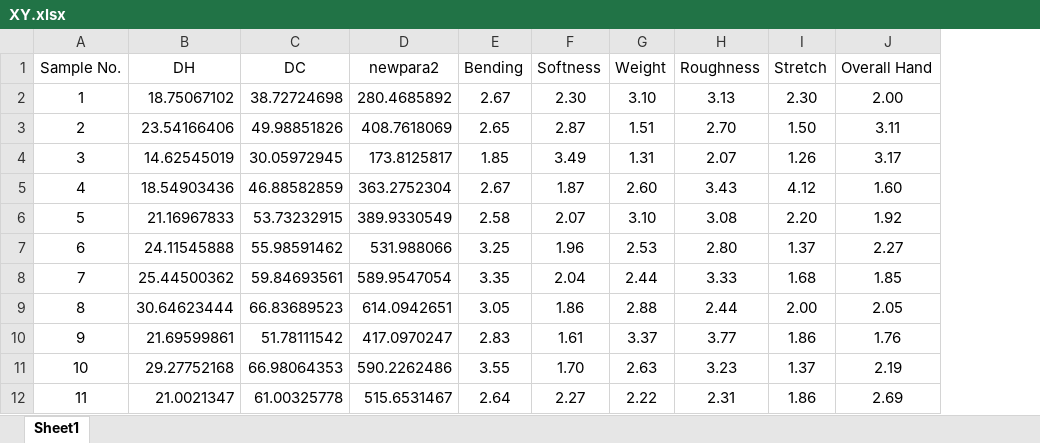
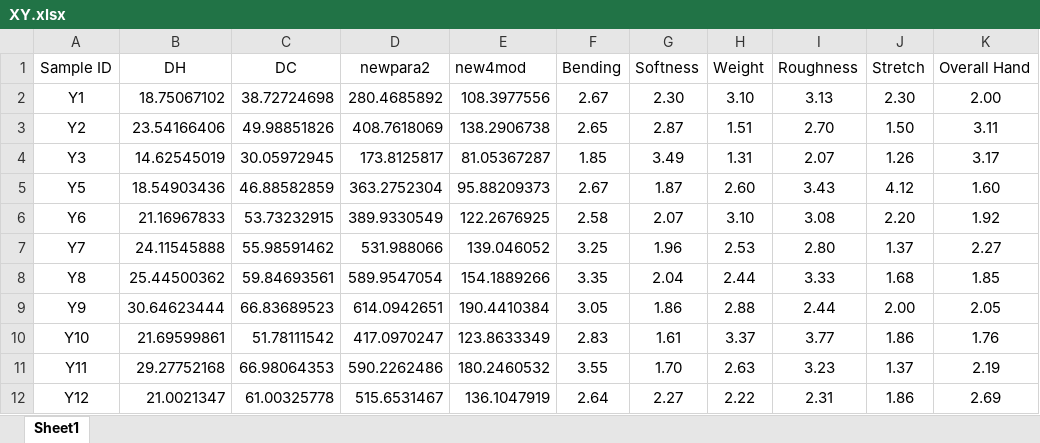
Before and after one commit to WangXin93/fabric_hand, an Excel workbook: XY.xlsx, sheet Sheet1, drawn as a sheet; only a part is shown; values as stored, in another font and other column widths than the file's, no borders; removed rows and columns are numbered as before the commit, all else as after; the diff names each change by its address in the sheet, - before the commit and + after, or states it on an @@ line.

```diff
--- a/XY.xlsx (sheet Sheet1)
+++ b/XY.xlsx (sheet Sheet1)
-column A (Sample No.), rows 2-12: 1 | 2 | 3 | 4 | 5 | 6 | 7 | 8 | 9 | 10 | 11
+column A (Sample ID), rows 2-12: Y1 | Y2 | Y3 | Y5 | Y6 | Y7 | Y8 | Y9 | Y10 | Y11 | Y12
+column E (new4mod), rows 2-12: 108.3977556 | 138.2906738 | 81.05367287 | 95.88209373 | 122.2676925 | 139.046052 | 154.1889266 | 190.4410384 | 123.8633349 | 180.2460532 | 136.1047919
```
Also changed, not shown: 1 other file.
